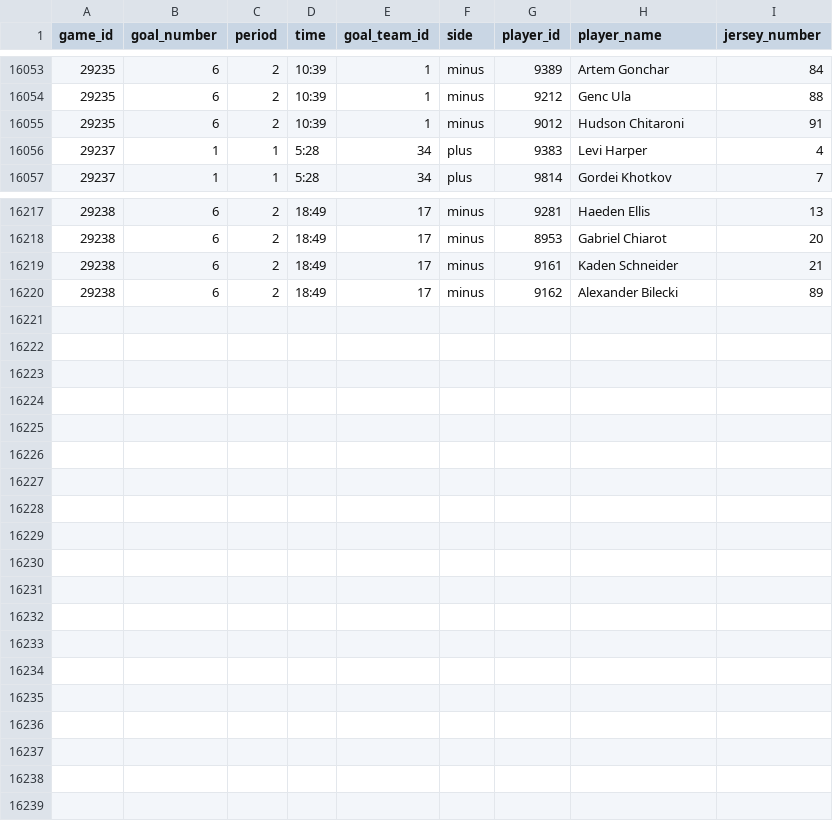
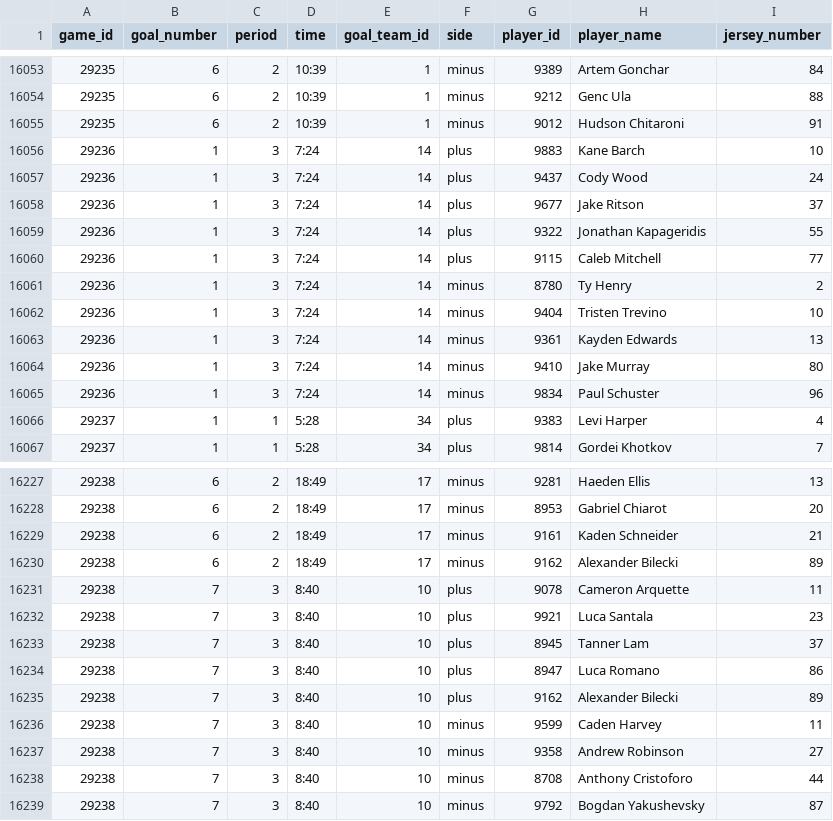
Before and after one commit to NoahCornish/IceIndex, a CSV file: data/games/2026-27/official_goal_on_ice.csv, drawn as a sheet; only a part is shown, gaps mark what is left out.

```diff
--- a/data/games/2026-27/official_goal_on_ice.csv
+++ b/data/games/2026-27/official_goal_on_ice.csv
@@ -16055,2 +16055,12 @@
 "29235",6,"2","10:39","1","minus","9012","Hudson Chitaroni","91"
+"29236",1,"3","7:24","14","plus","9883","Kane Barch","10"
+"29236",1,"3","7:24","14","plus","9437","Cody Wood","24"
+"29236",1,"3","7:24","14","plus","9677","Jake Ritson","37"
+"29236",1,"3","7:24","14","plus","9322","Jonathan Kapageridis","55"
+"29236",1,"3","7:24","14","plus","9115","Caleb Mitchell","77"
+"29236",1,"3","7:24","14","minus","8780","Ty Henry","2"
+"29236",1,"3","7:24","14","minus","9404","Tristen Trevino","10"
+"29236",1,"3","7:24","14","minus","9361","Kayden Edwards","13"
+"29236",1,"3","7:24","14","minus","9410","Jake Murray","80"
+"29236",1,"3","7:24","14","minus","9834","Paul Schuster","96"
 "29237",1,"1","5:28","34","plus","9383","Levi Harper","4"
@@ -16220 +16230,10 @@
 "29238",6,"2","18:49","17","minus","9162","Alexander Bilecki","89"
+"29238",7,"3","8:40","10","plus","9078","Cameron Arquette","11"
+"29238",7,"3","8:40","10","plus","9921","Luca Santala","23"
+"29238",7,"3","8:40","10","plus","8945","Tanner Lam","37"
+"29238",7,"3","8:40","10","plus","8947","Luca Romano","86"
+"29238",7,"3","8:40","10","plus","9162","Alexander Bilecki","89"
+"29238",7,"3","8:40","10","minus","9599","Caden Harvey","11"
+"29238",7,"3","8:40","10","minus","9358","Andrew Robinson","27"
+"29238",7,"3","8:40","10","minus","8708","Anthony Cristoforo","44"
+"29238",7,"3","8:40","10","minus","9792","Bogdan Yakushevsky","87"
```
Also changed, not shown: data/games/2026-27/game_period_stats.csv, data/games/2026-27/official_penalties.csv, 28 other files.
